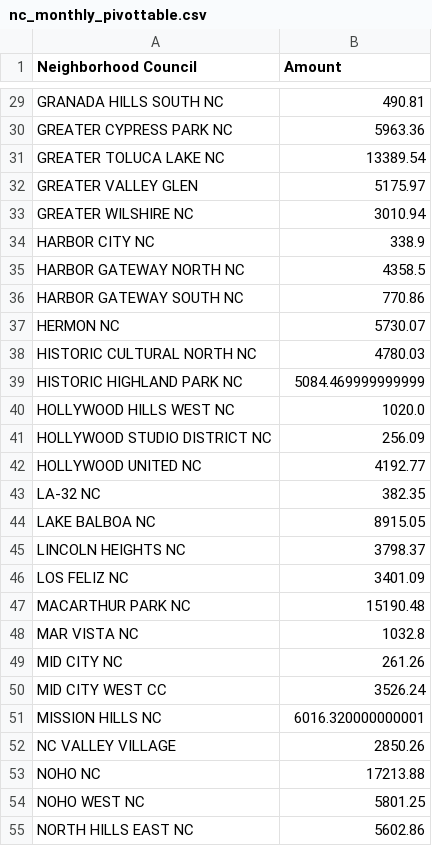
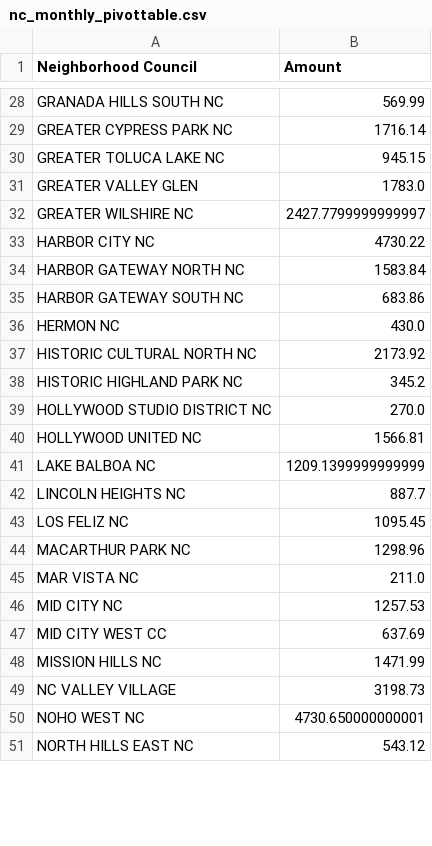
Before and after one commit to LosAngelesController/Neighborhood_Council_Expenditure, a CSV file: nc_monthly_pivottable.csv, drawn as a sheet; only a part is shown, gaps mark what is left out; removed rows and columns are numbered as before the commit, all else as after; the diff covers the shown part only; the diff names each change by its address in the sheet, - before the commit and + after, or states it on an @@ line.

```diff
--- a/nc_monthly_pivottable.csv
+++ b/nc_monthly_pivottable.csv
-B28 (Amount): 490.81
+B28 (Amount): 569.99
-B29 (Amount): 5963.36
+B29 (Amount): 1716.14
-B30 (Amount): 13389.54
+B30 (Amount): 945.15
-B31 (Amount): 5175.97
+B31 (Amount): 1783.0
-B32 (Amount): 3010.94
+B32 (Amount): 2427.7799999999997
-B33 (Amount): 338.9
+B33 (Amount): 4730.22
-B34 (Amount): 4358.5
+B34 (Amount): 1583.84
-B35 (Amount): 770.86
+B35 (Amount): 683.86
-B36 (Amount): 5730.07
+B36 (Amount): 430.0
-B37 (Amount): 4780.03
+B37 (Amount): 2173.92
-B38 (Amount): 5084.469999999999
+B38 (Amount): 345.2
-row 40: HOLLYWOOD HILLS WEST NC | 1020.0
-B39 (Amount): 256.09
+B39 (Amount): 270.0
-B40 (Amount): 4192.77
+B40 (Amount): 1566.81
-row 43: LA-32 NC | 382.35
-B41 (Amount): 8915.05
+B41 (Amount): 1209.1399999999999
-B42 (Amount): 3798.37
+B42 (Amount): 887.7
-B43 (Amount): 3401.09
+B43 (Amount): 1095.45
-B44 (Amount): 15190.48
+B44 (Amount): 1298.96
-B45 (Amount): 1032.8
+B45 (Amount): 211.0
-B46 (Amount): 261.26
+B46 (Amount): 1257.53
-B47 (Amount): 3526.24
+B47 (Amount): 637.69
-B48 (Amount): 6016.320000000001
+B48 (Amount): 1471.99
-B49 (Amount): 2850.26
+B49 (Amount): 3198.73
-row 53: NOHO NC | 17213.88
-B50 (Amount): 5801.25
+B50 (Amount): 4730.650000000001
-B51 (Amount): 5602.86
+B51 (Amount): 543.12
```
Also changed, not shown: 1 added row, 3 removed rows and 67 edited cells elsewhere in this file.
